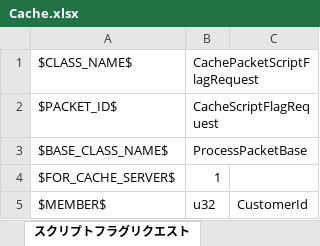
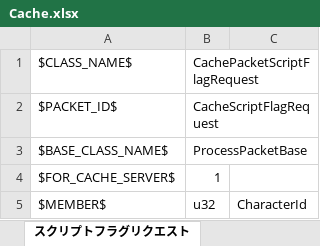
Before and after one commit to YanaPIIDXer/AnpanMMO, an Excel workbook: Packet/PacketData/Cache.xlsx, sheet スクリプトフラグリクエスト, drawn as a sheet; values as stored, in another font and other column widths than the file's, no borders; the diff names each change by its address in the sheet, - before the commit and + after, or states it on an @@ line.

```diff
--- a/Packet/PacketData/Cache.xlsx (sheet スクリプトフラグリクエスト)
+++ b/Packet/PacketData/Cache.xlsx (sheet スクリプトフラグリクエスト)
-C5: CustomerId
+C5: CharacterId
```
Also changed, not shown: sheet キャラクタ情報レスポンス, sheet ゴールド保存リクエスト, sheet スクリプトフラグ保存リクエスト, sheet キャラクタ保存リクエスト, 19 other files.
